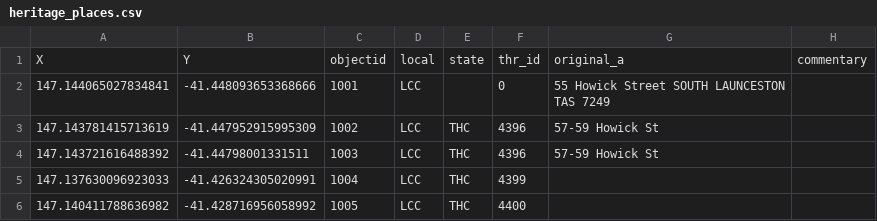
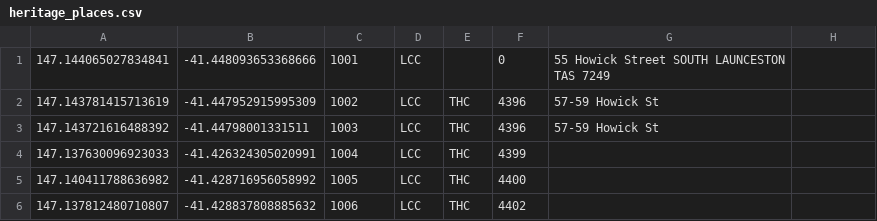
Before and after one commit to Harry-3d/WalkLaunceston, a CSV file: android/app/src/main/res/raw/heritage_places.csv, drawn as a sheet; only a part is shown; the shorter side is filled out with more unchanged rows; the diff names each change by its address in the sheet, - before the commit and + after, or states it on an @@ line.

```diff
--- a/android/app/src/main/res/raw/heritage_places.csv
+++ b/android/app/src/main/res/raw/heritage_places.csv
-row 1: X | Y | objectid | local | state | thr_id | original_a | commentary
```
Also changed, not shown: android/app/src/main/res/raw/heritage_places_custom.csv, android/app/src/main/res/raw/public_seating.csv.
